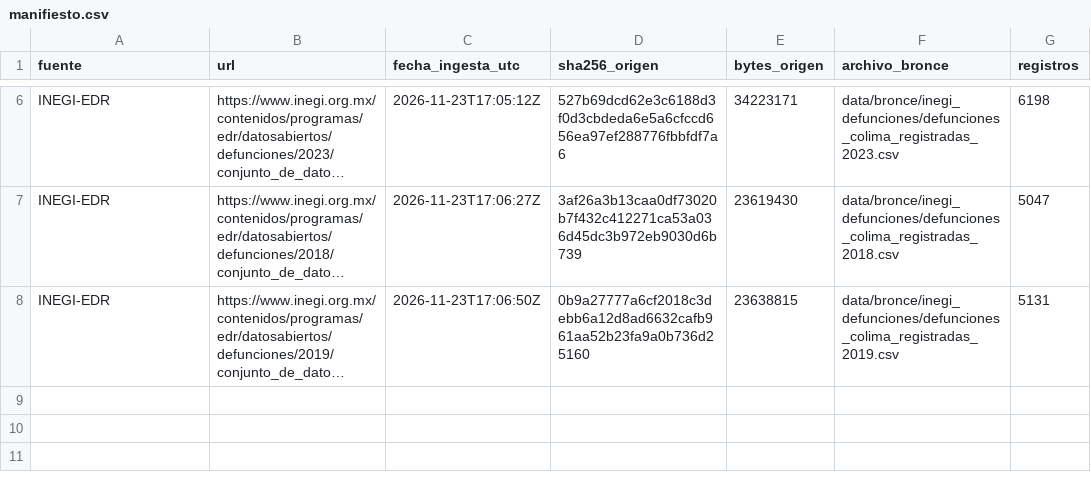
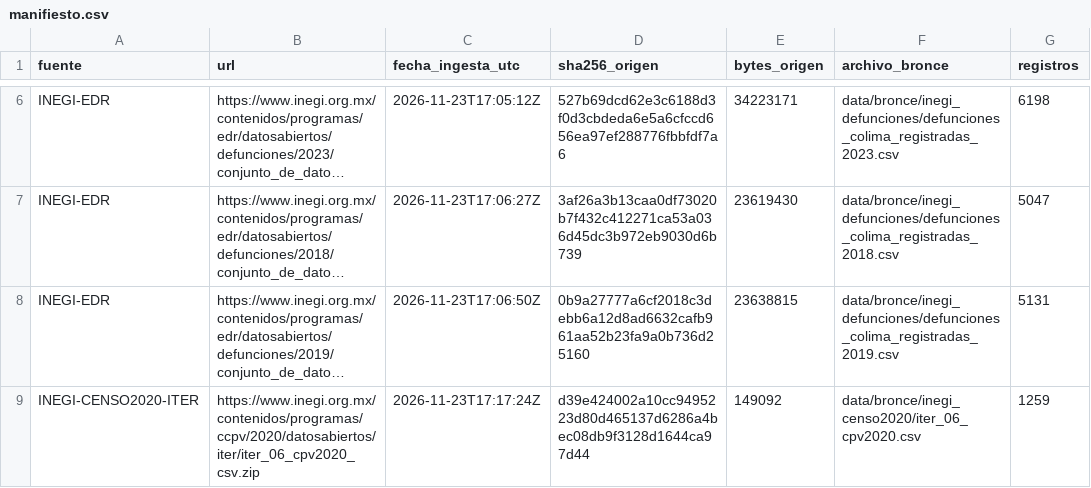
Before and after one commit to Gaelu777/observatorio-salud-mental, a CSV file: data/bronce/manifiesto.csv, drawn as a sheet; only a part is shown, gaps mark what is left out; long unchanged cells end in …; the diff names each change by its address in the sheet, - before the commit and + after, or states it on an @@ line.

Commit message:
E1: capa Plata con puerta de calidad Pandera, cuarentena y censo 2020

```diff
--- a/data/bronce/manifiesto.csv
+++ b/data/bronce/manifiesto.csv
+row 9: INEGI-CENSO2020-ITER | https://www.inegi.org.mx/contenidos/programas/ccpv/2020/datosabiertos/iter/iter_06_cpv2020_csv.zip | 2026-11-23T17:17:24Z | d39e424002a10cc9495223d80d465137d6286a4bec08db9f3128d1644ca97d44 | 149092 | data/bronce/inegi_censo2020/iter_06_cpv2020.csv | 1259
```
Also changed, not shown: calidad/defectos-gael-cortez.csv, 13 other files.
